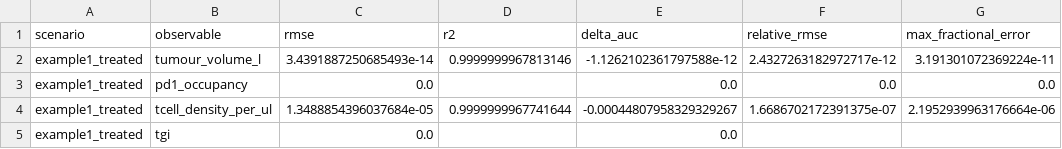
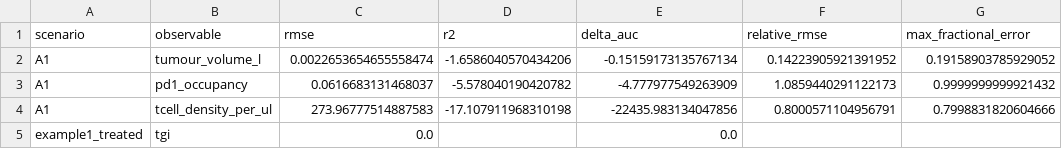
Before and after one commit to albertcyhe/qspiopy, a CSV file: artifacts/validation/metrics.csv, drawn as a sheet.

```diff
--- a/artifacts/validation/metrics.csv
+++ b/artifacts/validation/metrics.csv
@@ -1,5 +1,5 @@
 scenario,observable,rmse,r2,delta_auc,relative_rmse,max_fractional_error
-example1_treated,tumour_volume_l,3.4391887250685493e-14,0.9999999967813146,-1.1262102361797588e-12,2.4327263182972717e-12,3.191301072369224e-11
-example1_treated,pd1_occupancy,0.0,,0.0,0.0,0.0
-example1_treated,tcell_density_per_ul,1.3488854396037684e-05,0.9999999967741644,-0.00044807958329329267,1.6686702172391375e-07,2.1952939963176664e-06
+A1,tumour_volume_l,0.0022653654655558474,-1.6586040570434206,-0.15159173135767134,0.14223905921391952,0.19158903785929052
+A1,pd1_occupancy,0.0616683131468037,-5.578040190420782,-4.777977549263909,1.0859440291122173,0.9999999999921432
+A1,tcell_density_per_ul,273.96777514887583,-17.107911968310198,-22435.983134047856,0.8000571104956791,0.7998831820604666
 example1_treated,tgi,0.0,,0.0,,
```
Also changed, not shown: 21 other files.
